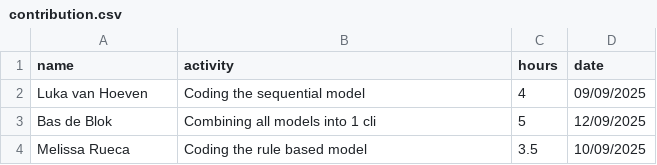
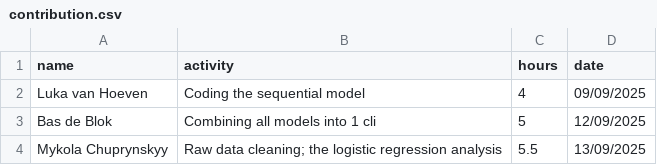
Before and after one commit to LukaVanHoeven/MAR1, a CSV file: contribution.csv, drawn as a sheet.

Commit message:
My contribution update

```diff
--- a/contribution.csv
+++ b/contribution.csv
@@ -3,2 +3,2 @@ Luka van Hoeven,Coding the sequential model, 4, 09/09/2025
 Bas de Blok, Combining all models into 1 cli, 5, 12/09/2025
-Melissa Rueca, Coding the rule based model, 3.5, 10/09/2025
+Mykola Chuprynskyy,Raw data cleaning; the logistic regression analysis, 5.5, 13/09/2025
```
